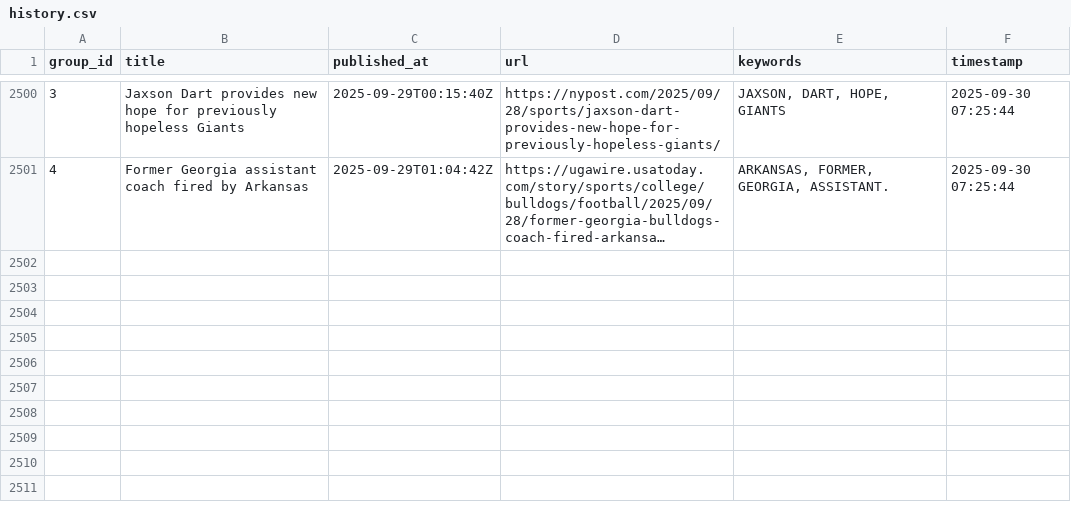
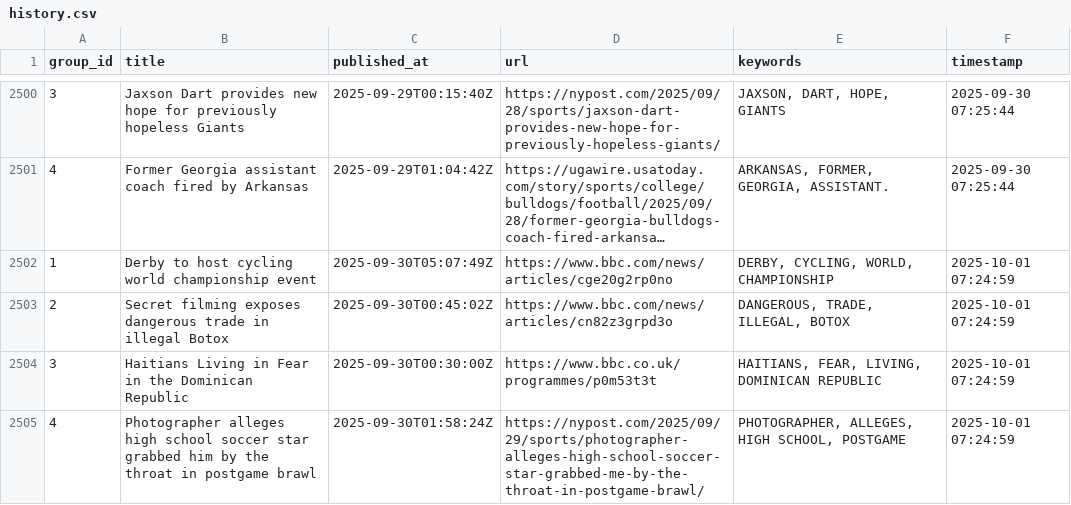
Before and after one commit to lileungws/whatsnews01, a CSV file: history/history.csv, drawn as a sheet; only a part is shown, gaps mark what is left out; long unchanged cells end in …; the diff names each change by its address in the sheet, - before the commit and + after, or states it on an @@ line.

Commit message:
Update keywords main.csv

```diff
--- a/history/history.csv
+++ b/history/history.csv
+row 2502: 1 | Derby to host cycling world championship event | 2025-09-30T05:07:49Z | https://www.bbc.com/news/articles/cge20g2rp0no | DERBY, CYCLING, WORLD, CHAMPIONSHIP | 2025-10-01 07:24:59
+row 2503: 2 | Secret filming exposes dangerous trade in illegal Botox | 2025-09-30T00:45:02Z | https://www.bbc.com/news/articles/cn82z3grpd3o | DANGEROUS, TRADE, ILLEGAL, BOTOX | 2025-10-01 07:24:59
+row 2504: 3 | Haitians Living in Fear in the Dominican Republic | 2025-09-30T00:30:00Z | https://www.bbc.co.uk/programmes/p0m53t3t | HAITIANS, FEAR, LIVING, DOMINICAN REPUBLIC | 2025-10-01 07:24:59
+row 2505: 4 | Photographer alleges high school soccer star grabbed him by the throat in postgame brawl | 2025-09-30T01:58:24Z | https://nypost.com/2025/09/29/sports/photographer-alleges-high-school-soccer-star-grabbed-me-by-the-throat-in-postgame-brawl/ | PHOTOGRAPHER, ALLEGES, HIGH SCHOOL, POSTGAME | 2025-10-01 07:24:59
```
Also changed, not shown: web/data/main.csv.
